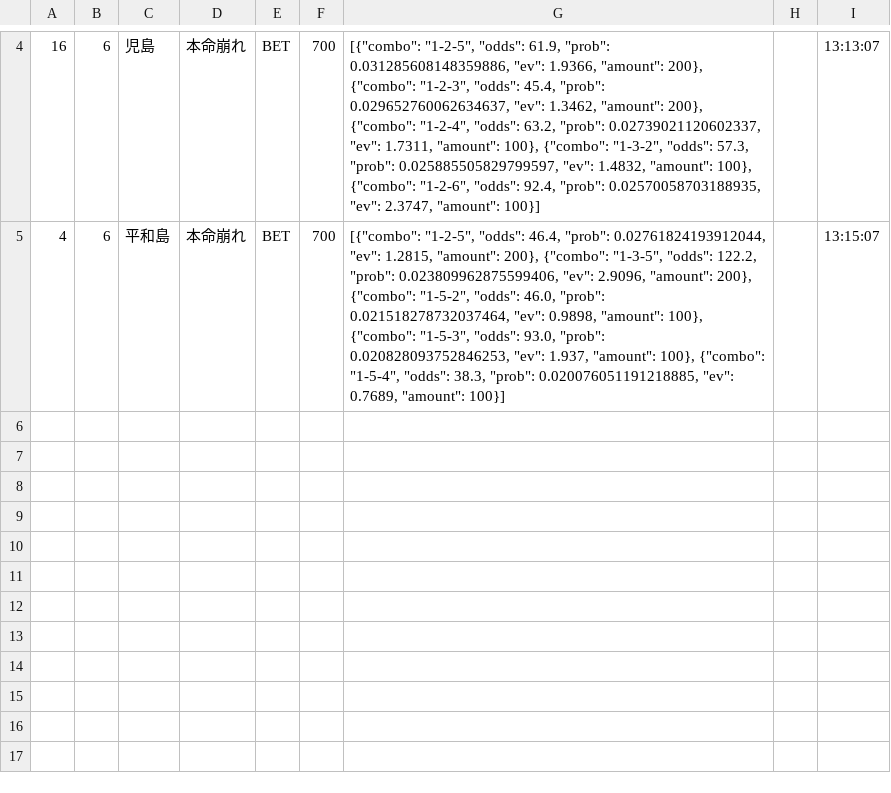
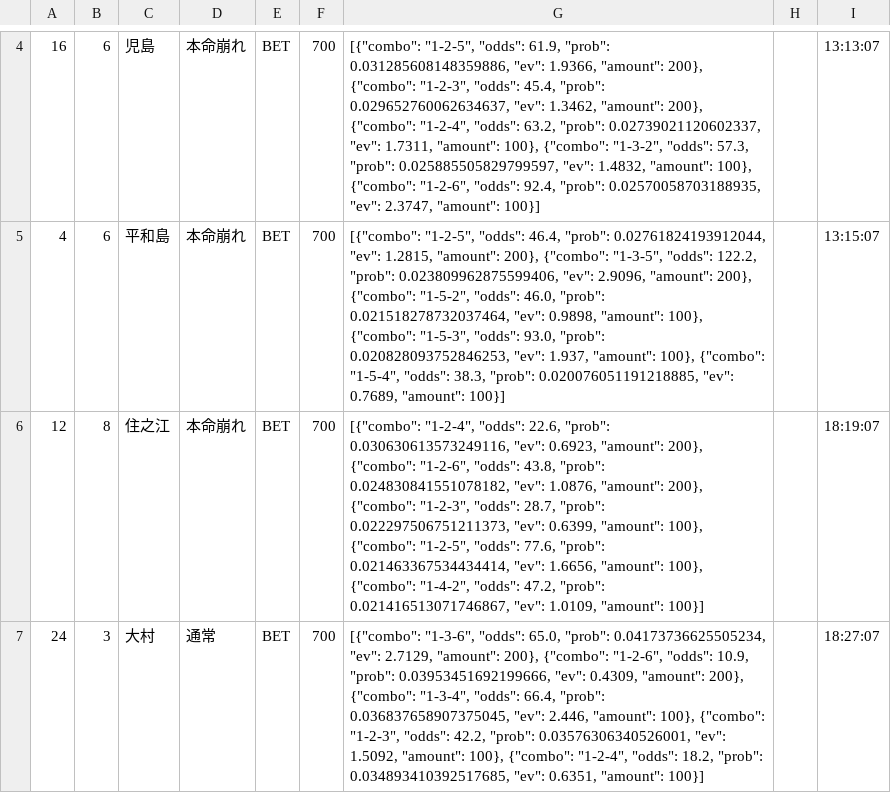
Before and after one commit to exnull0511-create/boatrace_ai, a CSV file: data/bets_20260919.csv, drawn as a sheet; only a part is shown, gaps mark what is left out.

Commit message:
data: 20260919 afternoon

```diff
--- a/data/bets_20260919.csv
+++ b/data/bets_20260919.csv
@@ -5 +5,3 @@
 4,6,平和島,本命崩れ,BET,700,"[{""combo"": ""1-2-5"", ""odds"": 46.4, ""prob"": 0.02761824193912044, ""ev"": 1.2815, ""amount"": 200}, {""combo"": ""1-3-5"", ""odds"": 122.2, ""prob"": 0.023809962875599406, ""ev"": 2.9096, ""amount"": 200}, {""combo"": ""1-5-2"", ""odds"": 46.0, ""prob"": 0.021518278732037464, ""ev"": 0.9898, ""amount"": 100}, {""combo"": ""1-5-3"", ""odds"": 93.0, ""prob"": 0.020828093752846253, ""ev"": 1.937, ""amount"": 100}, {""combo"": ""1-5-4"", ""odds"": 38.3, ""prob"": 0.020076051191218885, ""ev"": 0.7689, ""amount"": 100}]",,13:15:07
+12,8,住之江,本命崩れ,BET,700,"[{""combo"": ""1-2-4"", ""odds"": 22.6, ""prob"": 0.030630613573249116, ""ev"": 0.6923, ""amount"": 200}, {""combo"": ""1-2-6"", ""odds"": 43.8, ""prob"": 0.024830841551078182, ""ev"": 1.0876, ""amount"": 200}, {""combo"": ""1-2-3"", ""odds"": 28.7, ""prob"": 0.022297506751211373, ""ev"": 0.6399, ""amount"": 100}, {""combo"": ""1-2-5"", ""odds"": 77.6, ""prob"": 0.021463367534434414, ""ev"": 1.6656, ""amount"": 100}, {""combo"": ""1-4-2"", ""odds"": 47.2, ""prob"": 0.021416513071746867, ""ev"": 1.0109, ""amount"": 100}]",,18:19:07
+24,3,大村,通常,BET,700,"[{""combo"": ""1-3-6"", ""odds"": 65.0, ""prob"": 0.04173736625505234, ""ev"": 2.7129, ""amount"": 200}, {""combo"": ""1-2-6"", ""odds"": 10.9, ""prob"": 0.03953451692199666, ""ev"": 0.4309, ""amount"": 200}, {""combo"": ""1-3-4"", ""odds"": 66.4, ""prob"": 0.036837658907375045, ""ev"": 2.446, ""amount"": 100}, {""combo"": ""1-2-3"", ""odds"": 42.2, ""prob"": 0.03576306340526001, ""ev"": 1.5092, ""amount"": 100}, {""combo"": ""1-2-4"", ""odds"": 18.2, ""prob"": 0.034893410392517685, ""ev"": 0.6351, ""amount"": 100}]",,18:27:07
```
Also changed, not shown: 1 other file.
